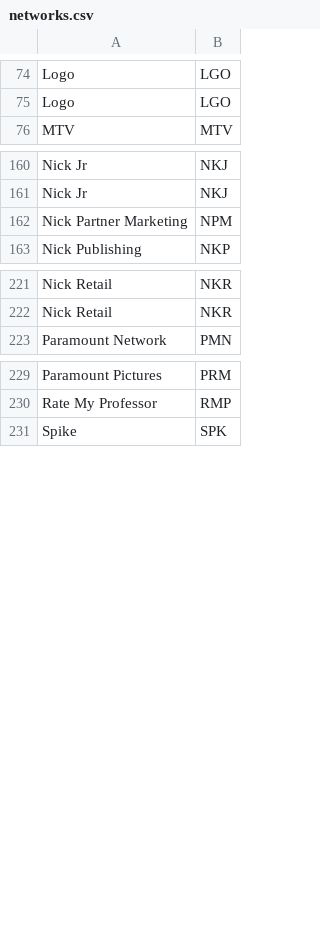
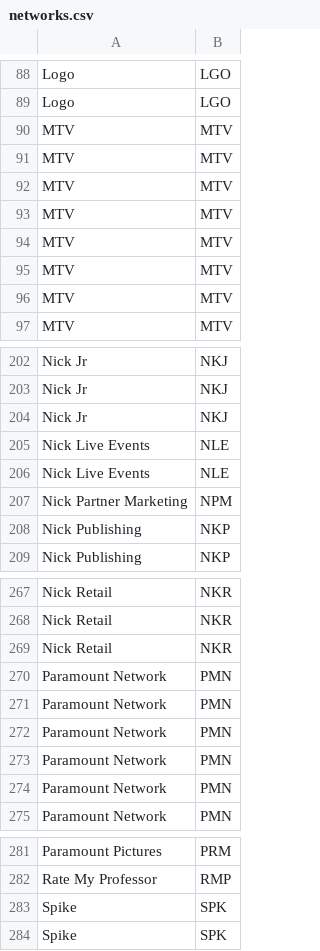
Before and after one commit to pwenig/angular_sample, a CSV file: lib/csv_data/networks.csv, drawn as a sheet; only a part is shown, gaps mark what is left out; the diff covers the shown part only; the diff names each change by its address in the sheet, - before the commit and + after, or states it on an @@ line.

```diff
--- a/lib/csv_data/networks.csv
+++ b/lib/csv_data/networks.csv
+row 90: MTV | MTV
+row 91: MTV | MTV
+row 92: MTV | MTV
+row 93: MTV | MTV
+row 94: MTV | MTV
+row 95: MTV | MTV
+row 96: MTV | MTV
+row 204: Nick Jr | NKJ
+row 205: Nick Live Events | NLE
+row 206: Nick Live Events | NLE
+row 208: Nick Publishing | NKP
+row 269: Nick Retail | NKR
+row 270: Paramount Network | PMN
+row 271: Paramount Network | PMN
+row 272: Paramount Network | PMN
+row 273: Paramount Network | PMN
+row 274: Paramount Network | PMN
+row 283: Spike | SPK
```
Also changed, not shown: 45 added rows and 2 removed rows elsewhere in this file, lib/csv_data/ad_types.csv, lib/csv_data/buy_methods.csv, 10 other files.
